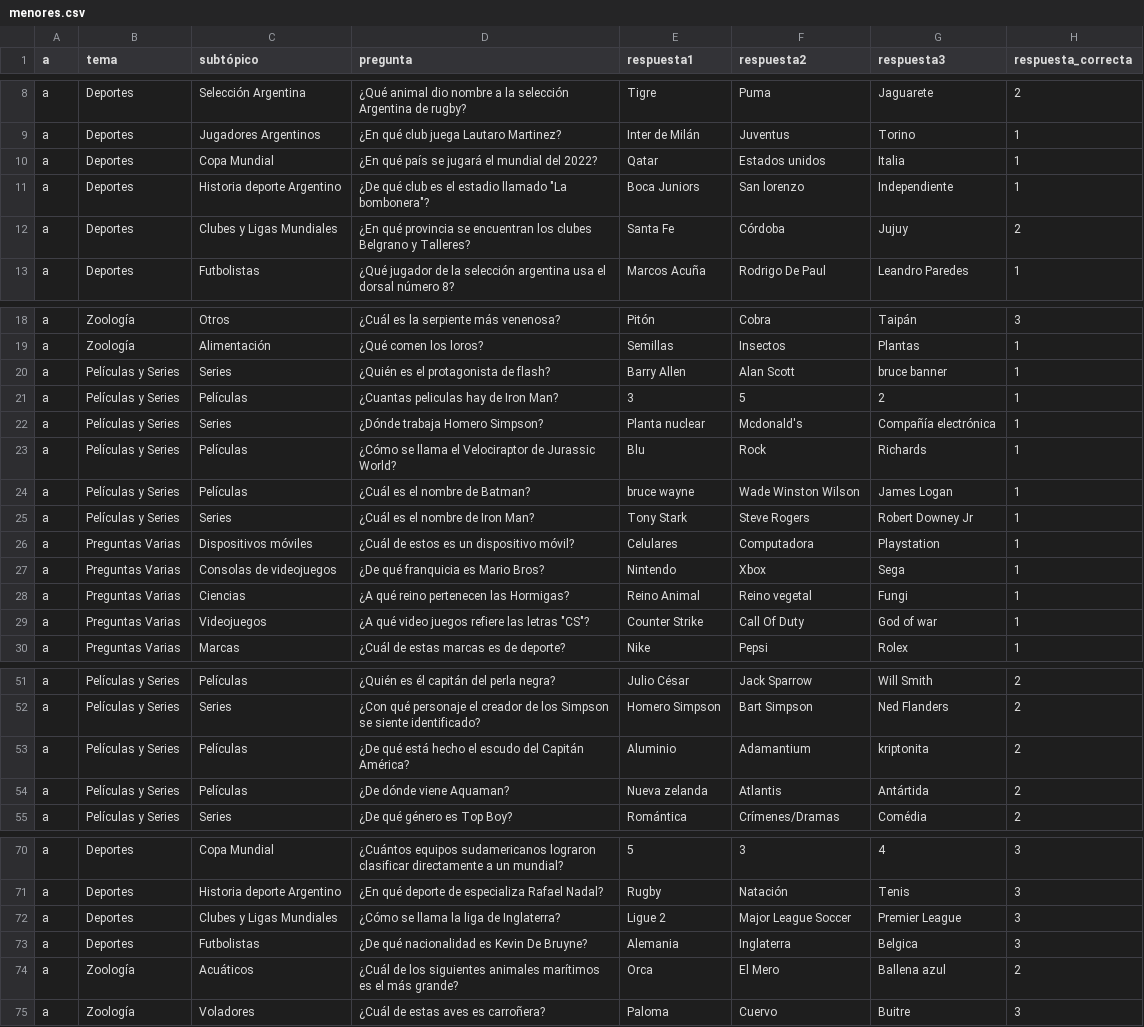
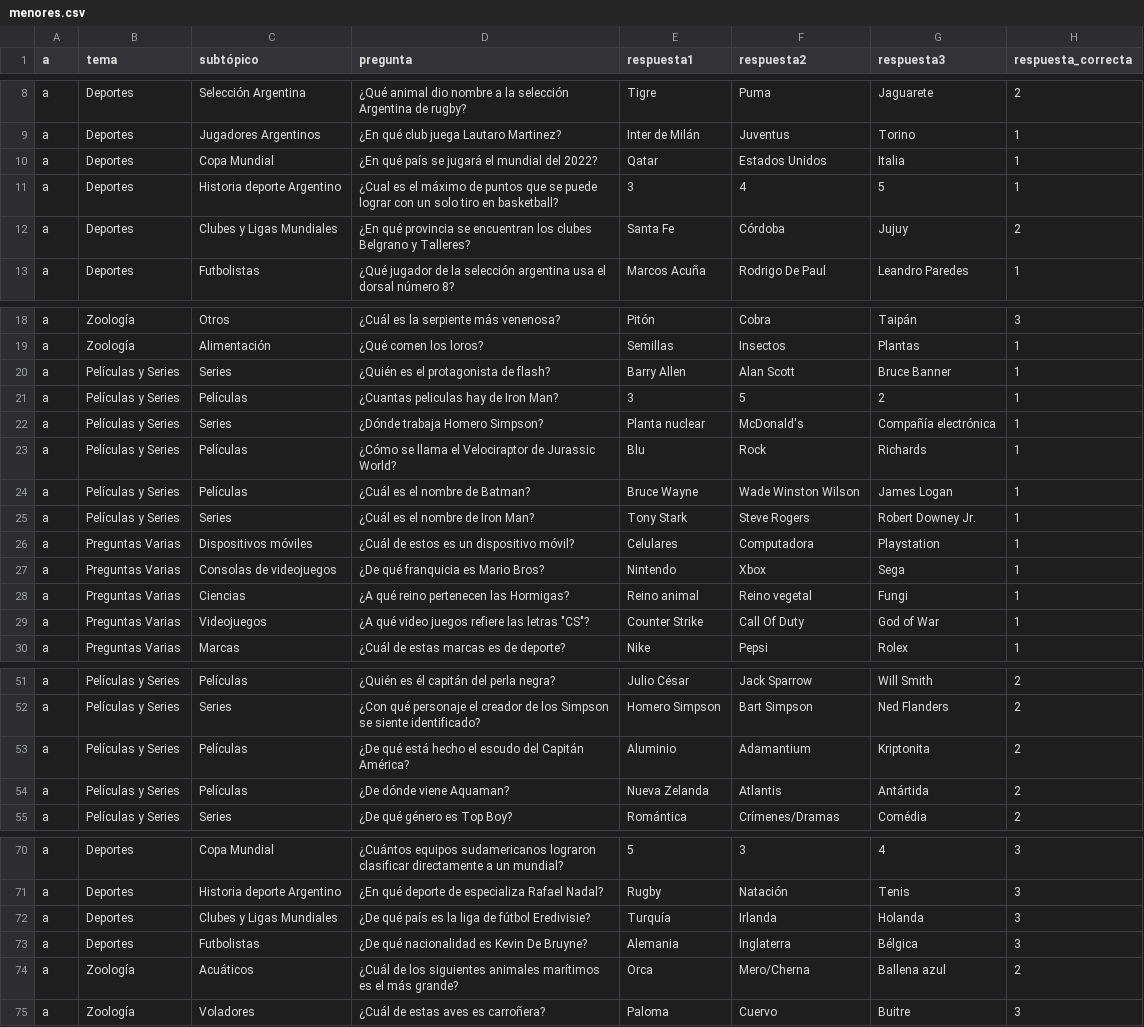
Before and after one commit to Antintuitivo/elPasilloDelSaber_EETP478, a CSV file: php/menores.csv, drawn as a sheet; only a part is shown, gaps mark what is left out; the diff covers the shown part only.

```diff
--- a/php/menores.csv
+++ b/php/menores.csv
@@ -9,4 +9,4 @@ a,Deportes,Selección Argentina,¿Qué animal dio nombre a la selección Argenti
 a,Deportes,Jugadores Argentinos,¿En qué club juega Lautaro Martinez?,Inter de Milán,Juventus,Torino,1
-a,Deportes,Copa Mundial,¿En qué país se jugará el mundial del 2022?,Qatar,Estados unidos,Italia,1
-a,Deportes,Historia deporte Argentino,"¿De qué club es el estadio llamado ""La bombonera""?",Boca Juniors,San lorenzo,Independiente,1
+a,Deportes,Copa Mundial,¿En qué país se jugará el mundial del 2022?,Qatar,Estados Unidos,Italia,1
+a,Deportes,Historia deporte Argentino,¿Cual es el máximo de puntos que se puede lograr con un solo tiro en basketball?,3,4,5,1
 a,Deportes,Clubes y Ligas Mundiales,¿En qué provincia se encuentran los clubes Belgrano y Talleres?,Santa Fe,Córdoba,Jujuy,2
@@ -19,2 +19,2 @@ a,Zoología,Otros,¿Cuál es la serpiente más venenosa?,Pitón,Cobra,Taipán,3
 a,Zoología,Alimentación,¿Qué comen los loros?,Semillas,Insectos,Plantas,1
-a,"Películas y Series",Series,¿Quién es el protagonista de flash?,Barry Allen,Alan Scott,bruce banner,1
+a,Películas y Series,Series,¿Quién es el protagonista de flash?,Barry Allen,Alan Scott,Bruce Banner,1
@@ -22 +22 @@ a,"Películas y Series",Películas,¿Cuantas peliculas hay de Iron Man?,3,5,2,1
-a,"Películas y Series",Series,¿Dónde trabaja Homero Simpson?,Planta nuclear, Mcdonald's,Compañía electrónica,1
+a,Películas y Series,Series,¿Dónde trabaja Homero Simpson?,Planta nuclear,McDonald's,Compañía electrónica,1
@@ -24,2 +24,2 @@ a,"Películas y Series",Películas,¿Cómo se  llama el Velociraptor de Jurassic
-a,"Películas y Series",Películas,¿Cuál es el nombre de Batman?,bruce wayne,Wade Winston Wilson,James Logan,1
-a,"Películas y Series",Series,¿Cuál es el nombre de Iron Man?,Tony Stark,Steve Rogers,Robert Downey Jr,1
+a,Películas y Series,Películas,¿Cuál es el nombre de Batman?,Bruce Wayne,Wade Winston Wilson,James Logan,1
+a,Películas y Series,Series,¿Cuál es el nombre de Iron Man?,Tony Stark,Steve Rogers,Robert Downey Jr.,1
@@ -28,2 +28,2 @@ a,"Preguntas Varias",Consolas de videojuegos,¿De qué franquicia es Mario Bros?
-a,"Preguntas Varias",Ciencias ,¿A qué reino pertenecen las Hormigas?,Reino Animal,Reino vegetal,Fungi,1
-a,"Preguntas Varias",Videojuegos,"¿A qué video juegos refiere las letras ""CS""?",Counter Strike,Call Of Duty,God of war,1
+a,Preguntas Varias,Ciencias ,¿A qué reino pertenecen las Hormigas?,Reino animal,Reino vegetal,Fungi,1
+a,Preguntas Varias,Videojuegos,"¿A qué video juegos refiere las letras ""CS""?",Counter Strike,Call Of Duty,God of War,1
@@ -53,2 +53,2 @@ a,"Películas y Series",Series,¿Con qué personaje el creador de los Simpson se
-a,"Películas y Series",Películas,¿De qué está hecho el escudo del Capitán América?,Aluminio ,Adamantium,kriptonita,2
-a,"Películas y Series",Películas,¿De dónde viene Aquaman?,Nueva zelanda,Atlantis,Antártida,2
+a,Películas y Series,Películas,¿De qué está hecho el escudo del Capitán América?,Aluminio ,Adamantium,Kriptonita,2
+a,Películas y Series,Películas,¿De dónde viene Aquaman?,Nueva Zelanda,Atlantis,Antártida,2
@@ -71,5 +71,5 @@ a,Deportes,Copa Mundial,¿Cuántos equipos sudamericanos lograron clasificar dir
 a,Deportes,Historia deporte Argentino,¿En qué deporte de especializa Rafael Nadal?,Rugby,Natación,Tenis,3
-a,Deportes,Clubes y Ligas Mundiales,¿Cómo se llama la liga de Inglaterra?,Ligue 2,Major  League Soccer,Premier League,3
-a,Deportes,Futbolistas,¿De qué nacionalidad es Kevin De Bruyne?,Alemania,Inglaterra,Belgica,3
-a,Zoología,Acuáticos,¿Cuál de los siguientes animales marítimos es el más grande?,Orca,El Mero,Ballena azul,2
+a,Deportes,Clubes y Ligas Mundiales,¿De qué país es la liga de fútbol Eredivisie?,Turquía,Irlanda,Holanda,3
+a,Deportes,Futbolistas,¿De qué nacionalidad es Kevin De Bruyne?,Alemania,Inglaterra,Bélgica,3
+a,Zoología,Acuáticos,¿Cuál de los siguientes animales marítimos es el más grande?,Orca,Mero/Cherna,Ballena azul,2
 a,Zoología,Voladores,¿Cuál de estas aves es carroñera?,Paloma,Cuervo,Buitre,3
```
Also changed, not shown: 6 edited cells elsewhere in this file, php/mayores.csv, 1 other file.
